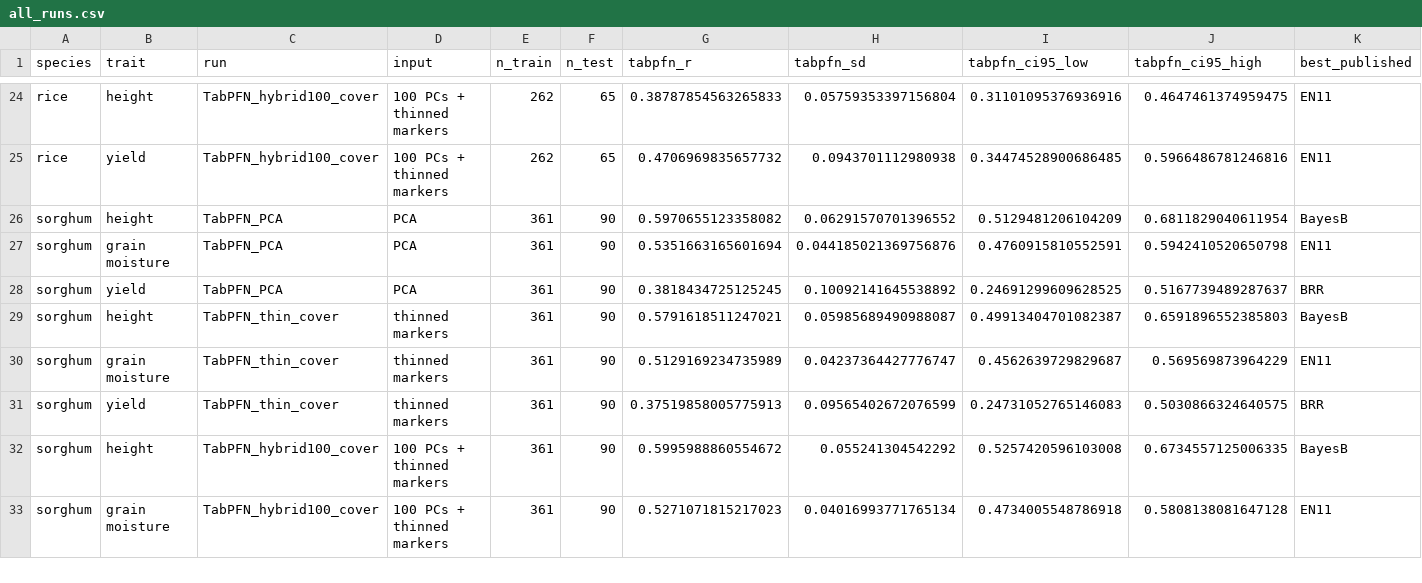
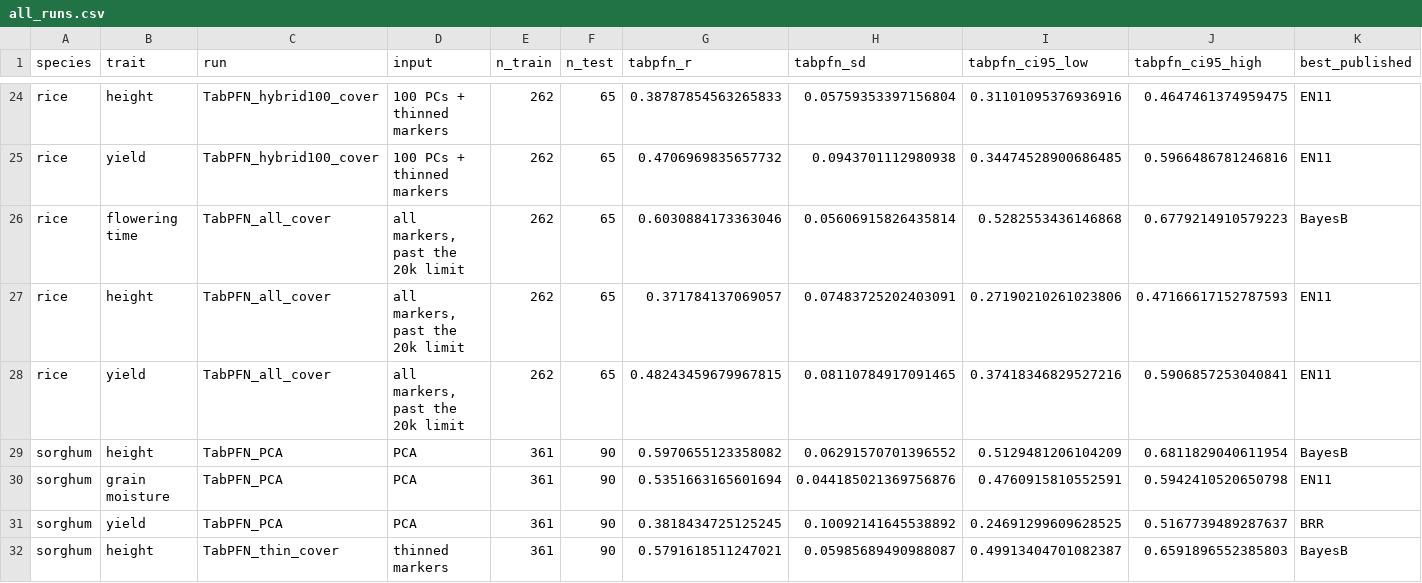
Before and after one commit to flag0010/tabular-genomic-prediction-tabpfn-hackathon-2026, a CSV file: results/all_runs.csv, drawn as a sheet; only a part is shown, gaps mark what is left out; the shorter side is filled out with more unchanged rows; rows hold the shown columns only; the diff names each change by its address in the sheet, - before the commit and + after, or states it on an @@ line.

```diff
--- a/results/all_runs.csv
+++ b/results/all_runs.csv
+row 26: rice | flowering time | TabPFN_all_cover | all markers, past the 20k limit | 262 | 65 | 0.6030884173363046 | 0.05606915826435814 | 0.5282553436146868 | 0.6779214910579223 | BayesB
+row 27: rice | height | TabPFN_all_cover | all markers, past the 20k limit | 262 | 65 | 0.371784137069057 | 0.07483725202403091 | 0.27190210261023806 | 0.47166617152787593 | EN11
+row 28: rice | yield | TabPFN_all_cover | all markers, past the 20k limit | 262 | 65 | 0.48243459679967815 | 0.08110784917091465 | 0.37418346829527216 | 0.5906857253040841 | EN11
```
Also changed, not shown: 4 other files.
